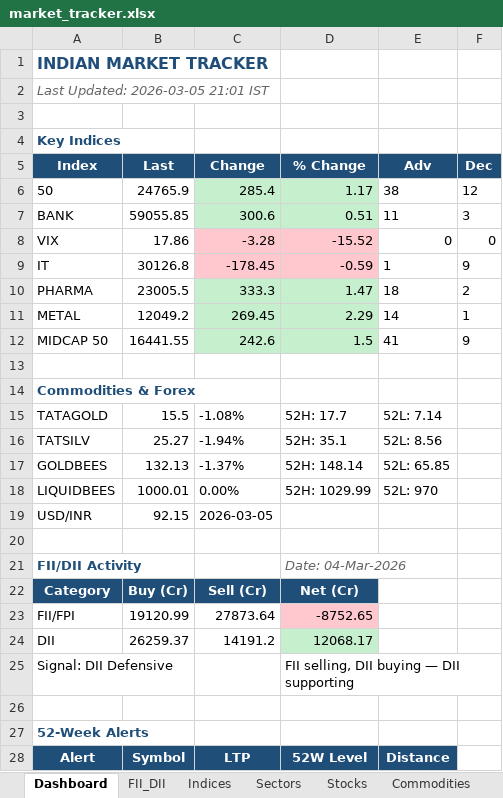
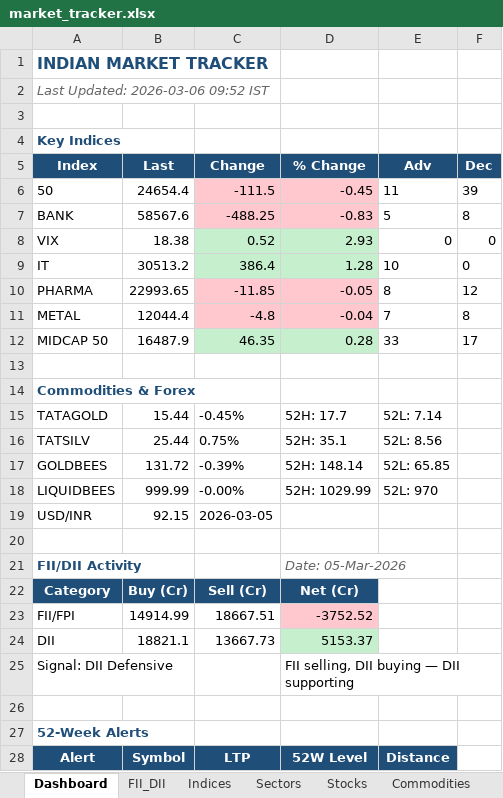
Before and after one commit to SudhirRaut-QA/indian-market-tracker, an Excel workbook: data/excel/market_tracker.xlsx, sheet Dashboard, drawn as a sheet; only a part is shown; values as stored, in another font and other column widths than the file's, no borders; removed rows and columns are numbered as before the commit, all else as after; the diff covers the shown part only; the diff names each change by its address in the sheet, - before the commit and + after, or states it on an @@ line.

```diff
--- a/data/excel/market_tracker.xlsx (sheet Dashboard)
+++ b/data/excel/market_tracker.xlsx (sheet Dashboard)
-A2 (Index): Last Updated: 2026-03-05 21:01 IST
+A2 (Index): Last Updated: 2026-03-06 09:52 IST
-row 6: 50 | 24765.9 | 285.4 | 1.17 | 38 | 12
-row 7: BANK | 59055.85 | 300.6 | 0.51 | 11 | 3
+row 6: 50 | 24654.4 | -111.5 | -0.45 | 11 | 39
+row 7: BANK | 58567.6 | -488.25 | -0.83 | 5 | 8
-B8 (Last): 17.86
+B8 (Last): 18.38
-C8 (Change): -3.28
+C8 (Change): 0.52
-C8:D8 fill: #FFC7CE
+C8:D8 fill: #C6EFCE
-D8 (% Change): -15.52
+D8 (% Change): 2.93
-row 9: IT | 30126.8 | -178.45 | -0.59 | 1 | 9
-row 10: PHARMA | 23005.5 | 333.3 | 1.47 | 18 | 2
-row 11: METAL | 12049.2 | 269.45 | 2.29 | 14 | 1
-row 12: MIDCAP 50 | 16441.55 | 242.6 | 1.5 | 41 | 9
+row 9: IT | 30513.2 | 386.4 | 1.28 | 10 | 0
+row 10: PHARMA | 22993.65 | -11.85 | -0.05 | 8 | 12
+row 11: METAL | 12044.4 | -4.8 | -0.04 | 7 | 8
+row 12: MIDCAP 50 | 16487.9 | 46.35 | 0.28 | 33 | 17
-B15 (Last): 15.5
+B15 (Last): 15.44
-C15 (Change): -1.08%
+C15 (Change): -0.45%
-B16 (Last): 25.27
+B16 (Last): 25.44
-C16 (Change): -1.94%
+C16 (Change): 0.75%
-B17 (Last): 132.13
+B17 (Last): 131.72
-C17 (Change): -1.37%
+C17 (Change): -0.39%
-B18 (Last): 1000.01
+B18 (Last): 999.99
-C18 (Change): 0.00%
+C18 (Change): -0.00%
-D21 (% Change): Date: 04-Mar-2026
+D21 (% Change): Date: 05-Mar-2026
-row 23: FII/FPI | 19120.99 | 27873.64 | -8752.65
-row 24: DII | 26259.37 | 14191.2 | 12068.17
+row 23: FII/FPI | 14914.99 | 18667.51 | -3752.52
+row 24: DII | 18821.1 | 13667.73 | 5153.37
```
Also changed, not shown: 5 added rows, 3 removed rows and 15 edited cells elsewhere in this sheet, sheet Stocks, sheet Indices, sheet Sectors, sheet Alerts_52W, sheet Commodities, sheet FII_DII, 1 more sheet, 1 other file.
